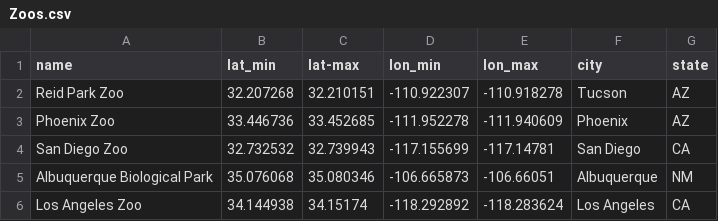
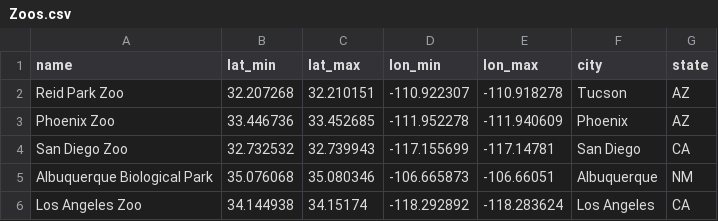
Before and after one commit to Big-Biodiversity-Collaborative/ZooHotspot, a CSV file: Data/Zoos.csv, drawn as a sheet.

Commit message:
Update Zoos.csv

```diff
--- a/Data/Zoos.csv
+++ b/Data/Zoos.csv
@@ -1,2 +1,2 @@
-name, lat_min, lat-max, lon_min, lon_max, city, state
+name, lat_min, lat_max, lon_min, lon_max, city, state
 Reid Park Zoo,32.207268,32.210151,-110.922307,-110.918278, Tucson, AZ
```
